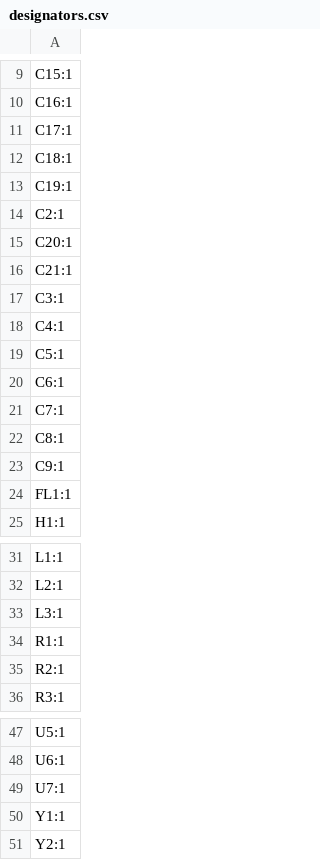
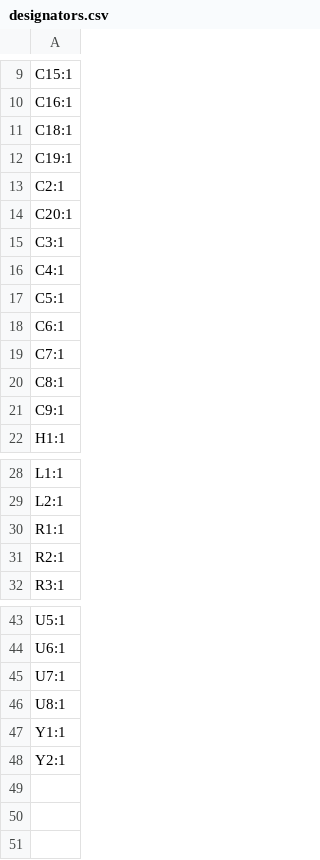
Before and after one commit to passcod/Housens, a CSV file: production/designators.csv, drawn as a sheet; only a part is shown, gaps mark what is left out.

```diff
--- a/production/designators.csv
+++ b/production/designators.csv
@@ -10,3 +10,2 @@ C15:1
 C16:1
-C17:1
 C18:1
@@ -15,3 +14,2 @@ C2:1
 C20:1
-C21:1
 C3:1
@@ -23,3 +21,2 @@ C8:1
 C9:1
-FL1:1
 H1:1
@@ -32,3 +29,2 @@ L1:1
 L2:1
-L3:1
 R1:1
@@ -49,2 +45,3 @@ U6:1
 U7:1
+U8:1
 Y1:1
```
Also changed, not shown: production/bom.csv, production/positions.csv, 27 other files.
